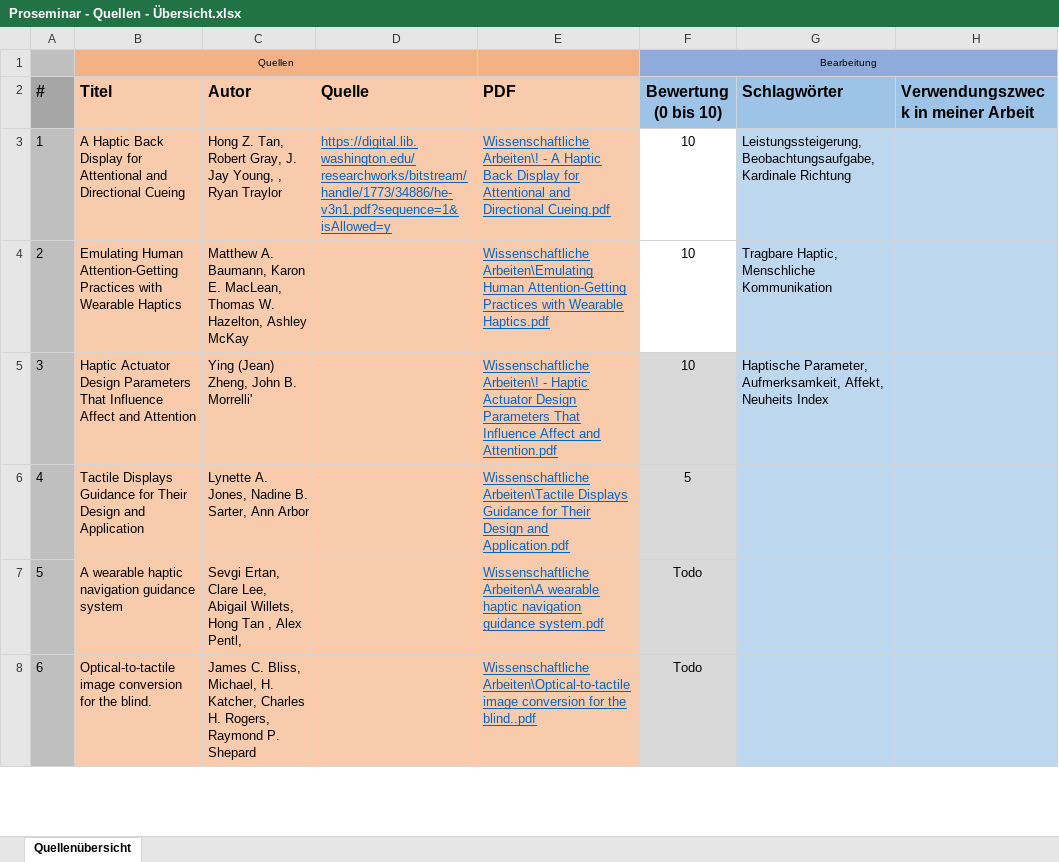
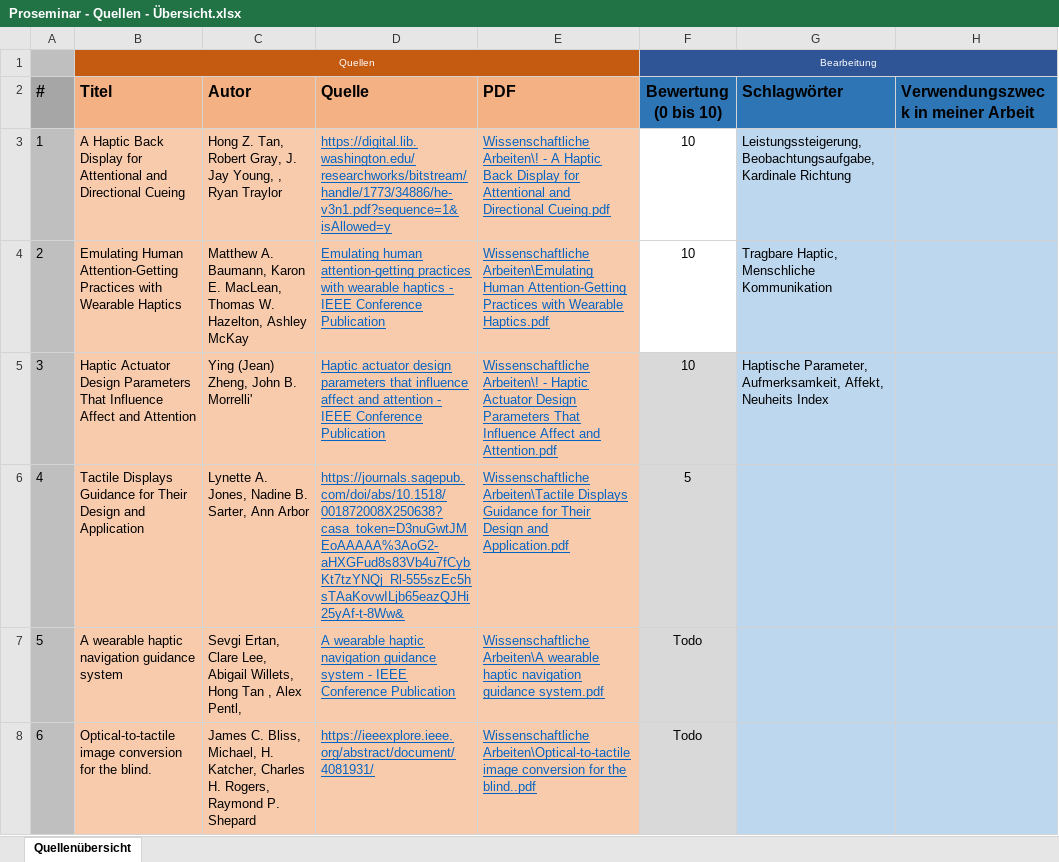
Before and after one commit to SaturnnrutaS/Proseminar-Mobile-Computing, an Excel workbook: Proseminar - Quellen - Übersicht.xlsx, sheet Quellenübersicht, drawn as a sheet; only a part is shown; values as stored, in another font and other column widths than the file's, no borders; conditional formats not drawn; the diff covers the shown part only; the diff names each change by its address in the sheet, - before the commit and + after, or states it on an @@ line.

Commit message:
Quellentabell - Ich habe die Internetquellen eingefügt.

```diff
--- a/Proseminar - Quellen - Übersicht.xlsx (sheet Quellenübersicht)
+++ b/Proseminar - Quellen - Übersicht.xlsx (sheet Quellenübersicht)
-B1:E1 fill: #F4B183
+B1:E1 fill: #C55A11
-B1 text colour: black
+B1 text colour: #FFFFFF
-B1:D1 merged
+B1:E1 merged
-F1:H1 fill: #8FAADC
+F1:H1 fill: #2F5597
-F1 text colour: black
+F1 text colour: #FFFFFF
-B2:E2 fill: #F8CBAD
+B2:E2 fill: #F4B183
-F2:H2 fill: #9DC3E6
+F2:H2 fill: #2E75B6
-D4: (empty)
+D4: Emulating human attention-getting practices with wearable haptics - IEEE Conference Publication
-D5: (empty)
+D5: Haptic actuator design parameters that influence affect and attention - IEEE Conference Publication
-D6: (empty)
+D6: https://journals.sagepub.com/doi/abs/10.1518/001872008X250638?casa_token=D3nuGwtJMEoAAAAA%3AoG2-aHXGFud8s83Vb4u7fCybKt7tzYNQj_Rl-555szEc5hsTAaKovwILjb65eazQJHi25yAf-t-8Ww&
-D7: (empty)
+D7: A wearable haptic navigation guidance system - IEEE Conference Publication
-D8: (empty)
+D8: https://ieeexplore.ieee.org/abstract/document/4081931/
```
Also changed, not shown: 11 edited cells elsewhere in this sheet.
